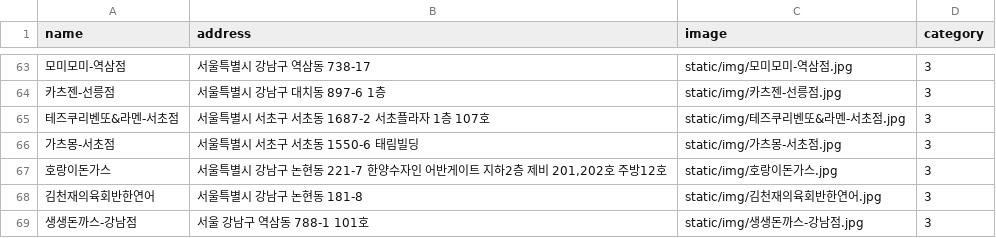
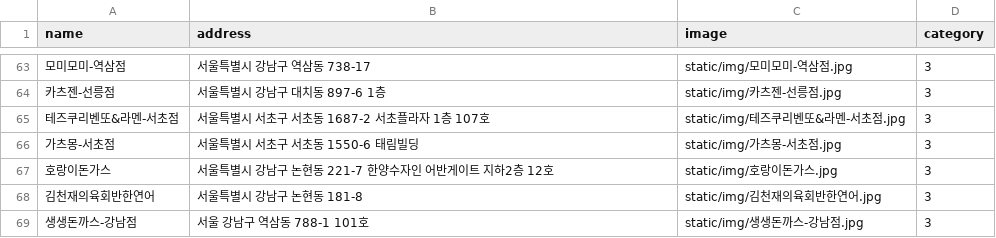
Before and after one commit to SeonminKim1/PJ-TODAY_LUNCH, a CSV file: recommandation/restaurant.csv, drawn as a sheet; only a part is shown, gaps mark what is left out.

Commit message:
fix csv

```diff
--- a/recommandation/restaurant.csv
+++ b/recommandation/restaurant.csv
@@ -66,3 +66,3 @@ name,address,image,category
 가츠몽-서초점,서울특별시 서초구 서초동 1550-6 태림빌딩,static/img/가츠몽-서초점.jpg,3
-호랑이돈가스,"서울특별시 강남구 논현동 221-7 한양수자인 어반게이트 지하2층 제비 201,202호 주방12호",static/img/호랑이돈가스.jpg,3
+호랑이돈가스,"서울특별시 강남구 논현동 221-7 한양수자인 어반게이트 지하2층 12호",static/img/호랑이돈가스.jpg,3
 김천재의육회반한연어,서울특별시 강남구 논현동 181-8,static/img/김천재의육회반한연어.jpg,3
```
